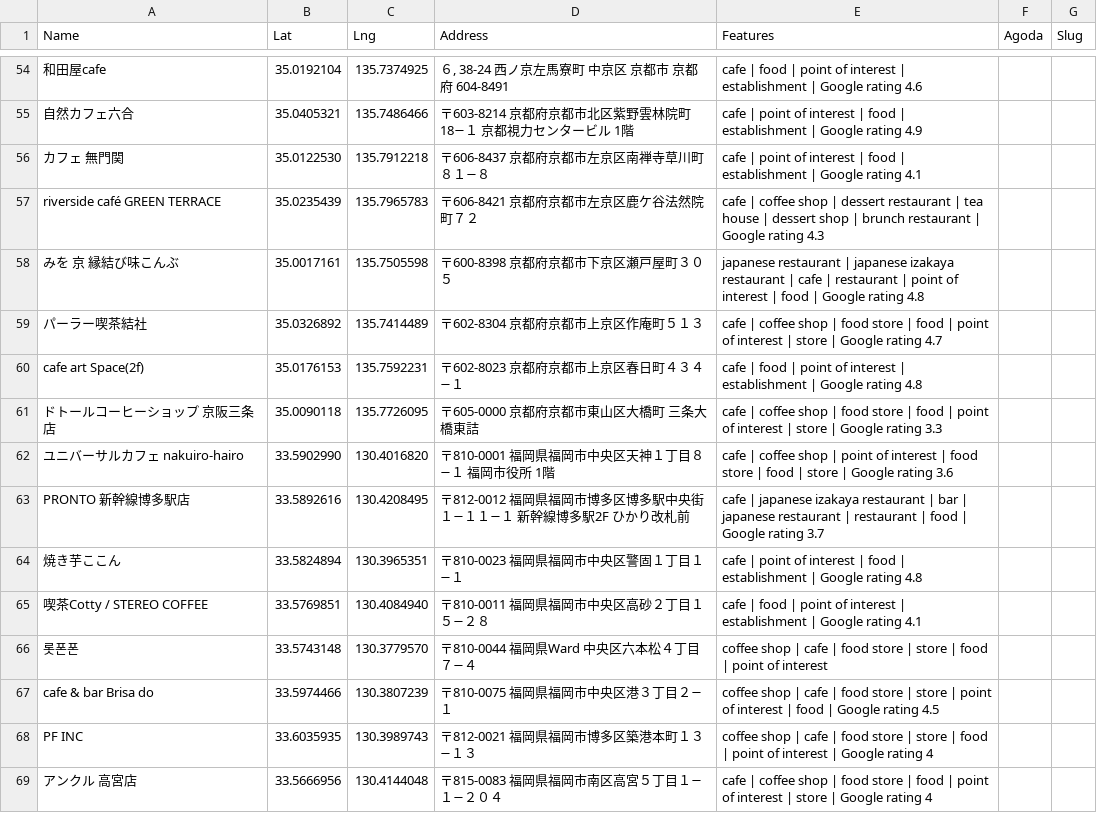
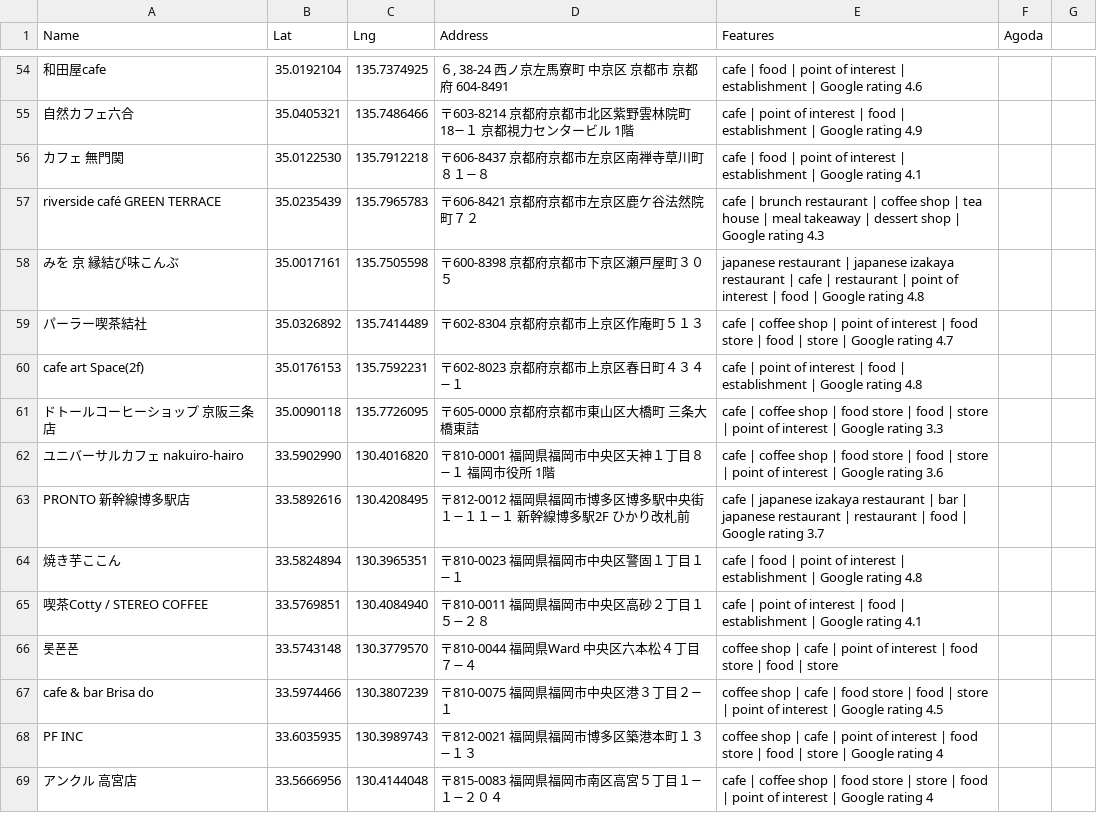
Before and after one commit to starful/okcafejp, a CSV file: script/csv/items.csv, drawn as a sheet; only a part is shown, gaps mark what is left out; the diff covers the shown part only; the diff names each change by its address in the sheet, - before the commit and + after, or states it on an @@ line.

```diff
--- a/script/csv/items.csv
+++ b/script/csv/items.csv
-G1: Slug
+G1: (empty)
-E56 (Features): cafe | point of interest | food | establishment…
+E56 (Features): cafe | food | point of interest | establishment…
-E57 (Features): cafe | coffee shop | dessert restaurant | tea house | dessert shop | brunch restaurant | Google…
+E57 (Features): cafe | brunch restaurant | coffee shop | tea house | meal takeaway | dessert shop | Google…
-E59 (Features): …shop | food store | food | point of interest | store…
+E59 (Features): …shop | point of interest | food store | food | store…
-E60 (Features): cafe | food | point of interest | establishment…
+E60 (Features): cafe | point of interest | food | establishment…
-E61 (Features): …food | point of interest | store | Google…
+E61 (Features): …food | store | point of interest | Google…
-E62 (Features): …shop | point of interest | food store | food | store | Google…
+E62 (Features): …shop | food store | food | store | point of interest | Google…
-E64 (Features): cafe | point of interest | food | establishment…
+E64 (Features): cafe | food | point of interest | establishment…
-E65 (Features): cafe | food | point of interest | establishment…
+E65 (Features): cafe | point of interest | food | establishment…
-E66 (Features): …cafe | food store | store | food | point of interest
+E66 (Features): …cafe | point of interest | food store | food | store
-E67 (Features): …store | store | point of interest | food | Google…
+E67 (Features): …store | food | store | point of interest | Google…
-E68 (Features): …cafe | food store | store | food | point of interest | Google…
+E68 (Features): …cafe | point of interest | food store | food | store | Google…
-E69 (Features): …store | food | point of interest | store | Google…
+E69 (Features): …store | store | food | point of interest | Google…
```
Also changed, not shown: 10 added rows, 10 removed rows and 67 edited cells elsewhere in this file, 2 other files.
